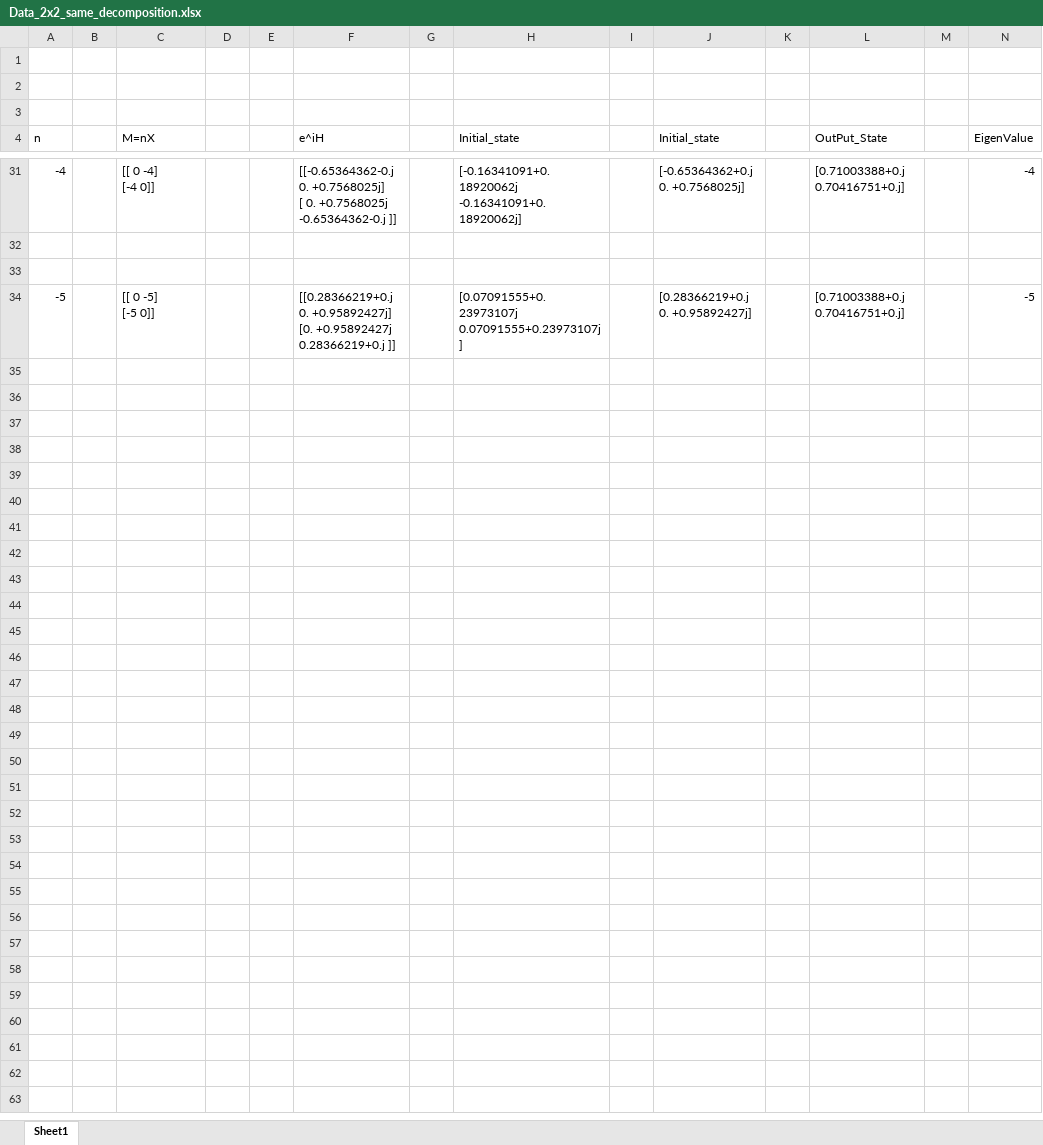
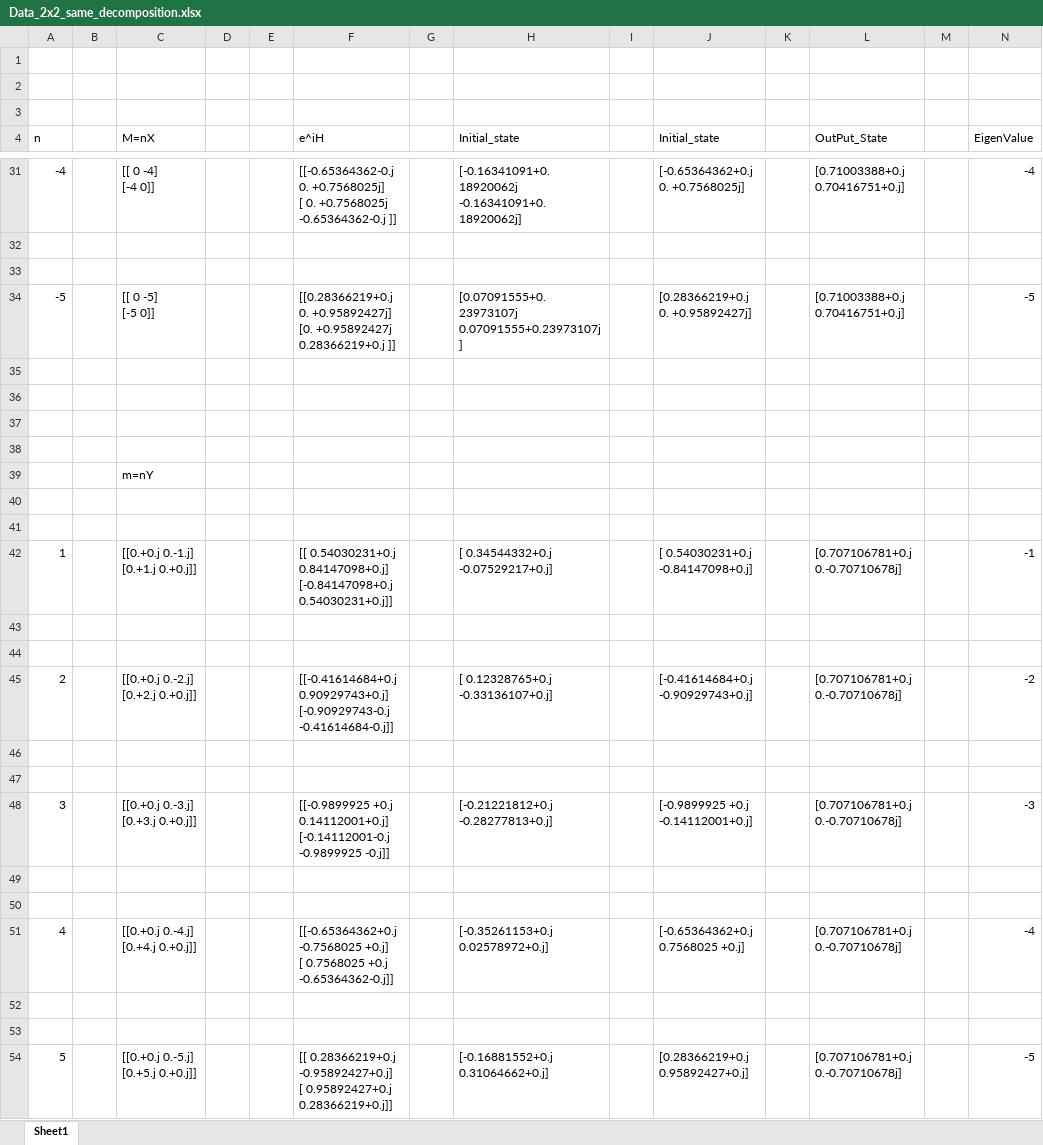
Before and after one commit to CodieKev/Quantum_Eigen_Sweat, an Excel workbook: Data_2x2_same_decomposition.xlsx, sheet Sheet1, drawn as a sheet; only a part is shown, gaps mark what is left out; values as stored, in another font and other column widths than the file's, no borders; ↵ is a line break in a cell; the diff names each change by its address in the sheet, - before the commit and + after, or states it on an @@ line.

Commit message:
data_2x2

```diff
--- a/Data_2x2_same_decomposition.xlsx (sheet Sheet1)
+++ b/Data_2x2_same_decomposition.xlsx (sheet Sheet1)
+row 35: (empty)
+row 36: (empty)
+row 37: (empty)
+row 38: (empty)
+row 39:  |  | m=nY
+row 40: (empty)
+row 41: (empty)
+row 42: 1 |  | [[0.+0.j 0.-1.j] ↵ [0.+1.j 0.+0.j]] |  |  | [[ 0.54030231+0.j 0.84147098+0.j] ↵ [-0.84147098+0.j 0.54030231+0.j]] |  | [ 0.34544332+0.j -0.07529217+0.j] |  | [ 0.54030231+0.j -0.84147098+0.j] |  | [0.707106781+0.j 0.-0.70710678j] |  | -1
+row 43: (empty)
+row 44: (empty)
+row 45: 2 |  | [[0.+0.j 0.-2.j] ↵ [0.+2.j 0.+0.j]] |  |  | [[-0.41614684+0.j 0.90929743+0.j] ↵ [-0.90929743-0.j -0.41614684-0.j]] |  | [ 0.12328765+0.j -0.33136107+0.j] |  | [-0.41614684+0.j -0.90929743+0.j] |  | [0.707106781+0.j 0.-0.70710678j] |  | -2
+row 46: (empty)
+row 47: (empty)
+row 48: 3 |  | [[0.+0.j 0.-3.j] ↵ [0.+3.j 0.+0.j]] |  |  | [[-0.9899925 +0.j 0.14112001+0.j] ↵ [-0.14112001-0.j -0.9899925 -0.j]] |  | [-0.21221812+0.j -0.28277813+0.j] |  | [-0.9899925 +0.j -0.14112001+0.j] |  | [0.707106781+0.j 0.-0.70710678j] |  | -3
+row 49: (empty)
+row 50: (empty)
+row 51: 4 |  | [[0.+0.j 0.-4.j] ↵ [0.+4.j 0.+0.j]] |  |  | [[-0.65364362+0.j -0.7568025 +0.j] ↵ [ 0.7568025 +0.j -0.65364362-0.j]] |  | [-0.35261153+0.j 0.02578972+0.j] |  | [-0.65364362+0.j 0.7568025 +0.j] |  | [0.707106781+0.j 0.-0.70710678j] |  | -4
+row 52: (empty)
+row 53: (empty)
+row 54: 5 |  | [[0.+0.j 0.-5.j] ↵ [0.+5.j 0.+0.j]] |  |  | [[ 0.28366219+0.j -0.95892427+0.j] ↵ [ 0.95892427+0.j 0.28366219+0.j]] |  | [-0.16881552+0.j 0.31064662+0.j] |  | [0.28366219+0.j 0.95892427+0.j] |  | [0.707106781+0.j 0.-0.70710678j] |  | -5
```
Also changed, not shown: 1 other file.
